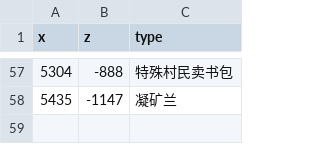
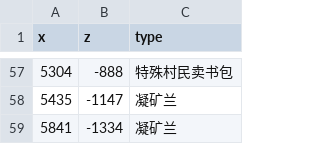
Before and after one commit to indoorsNB/Ores, a CSV file: ore.csv, drawn as a sheet; only a part is shown, gaps mark what is left out.

Commit message:
Update ore.csv

```diff
--- a/ore.csv
+++ b/ore.csv
@@ -58 +58,2 @@ x,z,type
 5435,-1147,凝矿兰
+5841,-1334,凝矿兰
```
